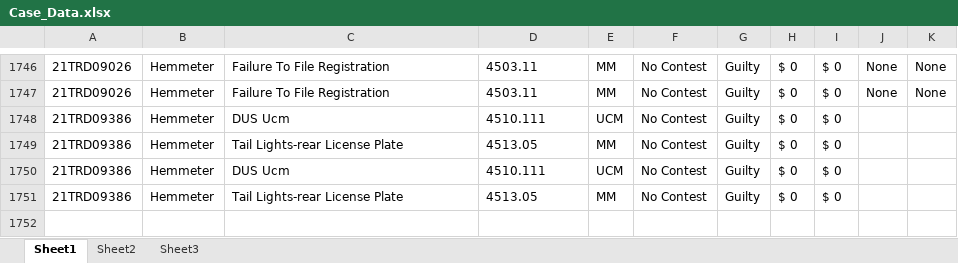
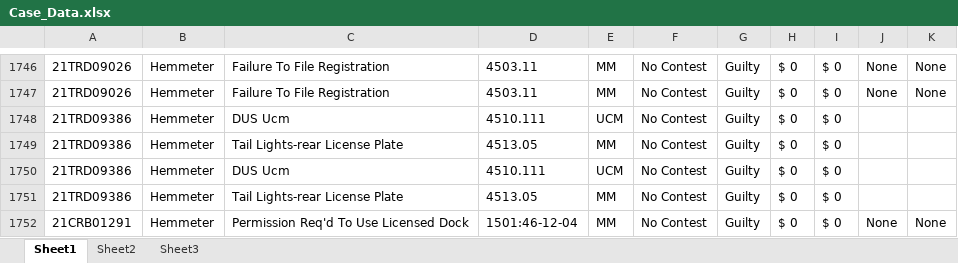
Before and after one commit to HunterProgram22/MuniEntry, an Excel workbook: db/Case_Data.xlsx, sheet Sheet1, drawn as a sheet; only a part is shown, gaps mark what is left out; values as stored, in another font and other column widths than the file's, no borders; the diff names each change by its address in the sheet, - before the commit and + after, or states it on an @@ line.

```diff
--- a/db/Case_Data.xlsx (sheet Sheet1)
+++ b/db/Case_Data.xlsx (sheet Sheet1)
+row 1752: 21CRB01291 | Hemmeter | Permission Req'd To Use Licensed Dock | 1501:46-12-04 | MM | No Contest | Guilty | $ 0 | $ 0 | None | None
```
Also changed, not shown: 5 other files.
